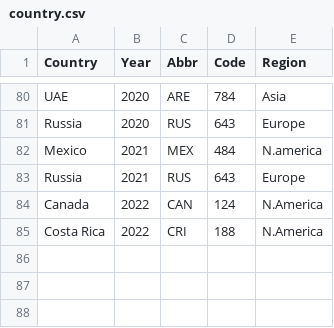
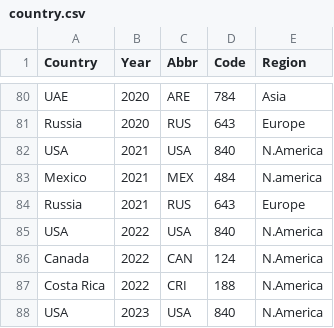
Before and after one commit to pe44enka/TravelViz, a CSV file: data/country.csv, drawn as a sheet; only a part is shown, gaps mark what is left out.

Commit message:
Update country.csv

```diff
--- a/data/country.csv
+++ b/data/country.csv
@@ -81,5 +81,8 @@ UAE,2020,ARE,784,Asia
 Russia,2020,RUS,643,Europe
+USA,2021,USA,840,N.America
 Mexico,2021,MEX,484,N.america
 Russia,2021,RUS,643,Europe
+USA,2022,USA,840,N.America
 Canada,2022,CAN,124,N.America
 Costa Rica,2022,CRI,188,N.America
+USA,2023,USA,840,N.America
```
